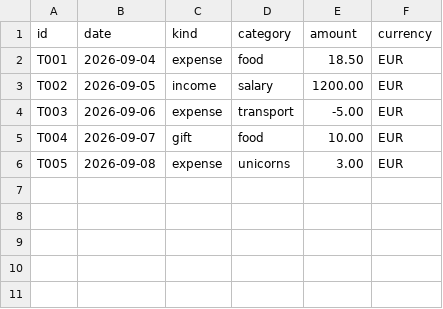
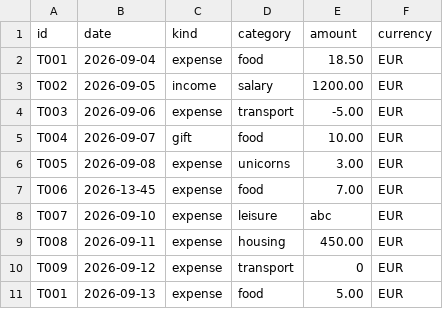
Before and after one commit to elenaescribano-pixel/budget-manager, a CSV file: data/sample_transactions.csv, drawn as a sheet.

```diff
--- a/data/sample_transactions.csv
+++ b/data/sample_transactions.csv
@@ -6 +6,6 @@ T004,2026-09-07,gift,food,10.00,EUR
 T005,2026-09-08,expense,unicorns,3.00,EUR
+T006,2026-13-45,expense,food,7.00,EUR
+T007,2026-09-10,expense,leisure,abc,EUR
+T008,2026-09-11,expense,housing,450.00,EUR
+T009,2026-09-12,expense,transport,0,EUR
+T001,2026-09-13,expense,food,5.00,EUR
```
Also changed, not shown: 9 other files.
